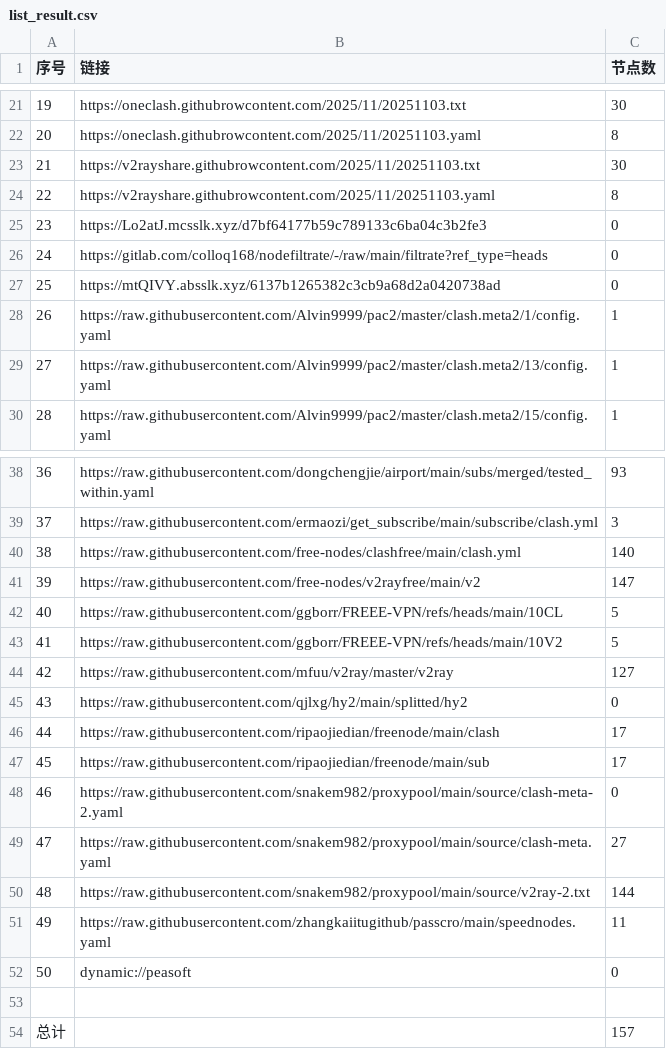
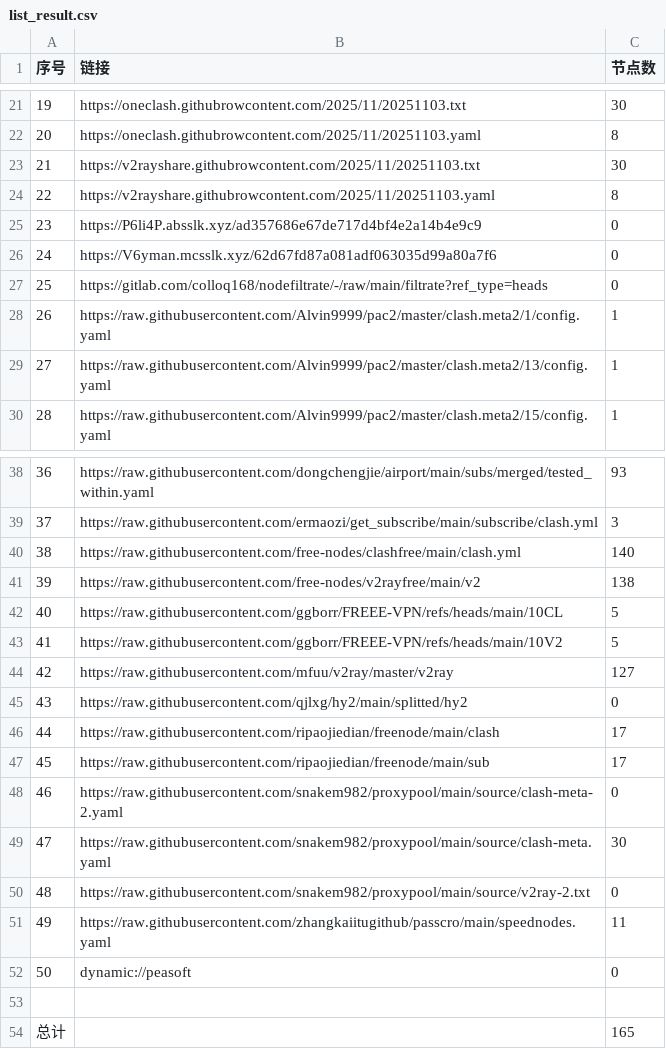
Before and after one commit to eshao731/AutoMergePublicNodes, a CSV file: list_result.csv, drawn as a sheet; only a part is shown, gaps mark what is left out.

```diff
--- a/list_result.csv
+++ b/list_result.csv
@@ -24,5 +24,5 @@
 22,https://v2rayshare.githubrowcontent.com/2025/11/20251103.yaml,8
-23,https://Lo2atJ.mcsslk.xyz/d7bf64177b59c789133c6ba04c3b2fe3,0
-24,https://gitlab.com/colloq168/nodefiltrate/-/raw/main/filtrate?ref_type=heads,0
-25,https://mtQIVY.absslk.xyz/6137b1265382c3cb9a68d2a0420738ad,0
+23,https://P6li4P.absslk.xyz/ad357686e67de717d4bf4e2a14b4e9c9,0
+24,https://V6yman.mcsslk.xyz/62d67fd87a081adf063035d99a80a7f6,0
+25,https://gitlab.com/colloq168/nodefiltrate/-/raw/main/filtrate?ref_type=heads,0
 26,https://raw.githubusercontent.com/Alvin9999/pac2/master/clash.meta2/1/config.yaml,1
@@ -40,3 +40,3 @@
 38,https://raw.githubusercontent.com/free-nodes/clashfree/main/clash.yml,140
-39,https://raw.githubusercontent.com/free-nodes/v2rayfree/main/v2,147
+39,https://raw.githubusercontent.com/free-nodes/v2rayfree/main/v2,138
 40,https://raw.githubusercontent.com/ggborr/FREEE-VPN/refs/heads/main/10CL,5
@@ -48,4 +48,4 @@
 46,https://raw.githubusercontent.com/snakem982/proxypool/main/source/clash-meta-2.yaml,0
-47,https://raw.githubusercontent.com/snakem982/proxypool/main/source/clash-meta.yaml,27
-48,https://raw.githubusercontent.com/snakem982/proxypool/main/source/v2ray-2.txt,144
+47,https://raw.githubusercontent.com/snakem982/proxypool/main/source/clash-meta.yaml,30
+48,https://raw.githubusercontent.com/snakem982/proxypool/main/source/v2ray-2.txt,0
 49,https://raw.githubusercontent.com/zhangkaiitugithub/passcro/main/speednodes.yaml,11
@@ -53,2 +53,2 @@
 
-总计,,157
+总计,,165
```
Also changed, not shown: 23 other files.
